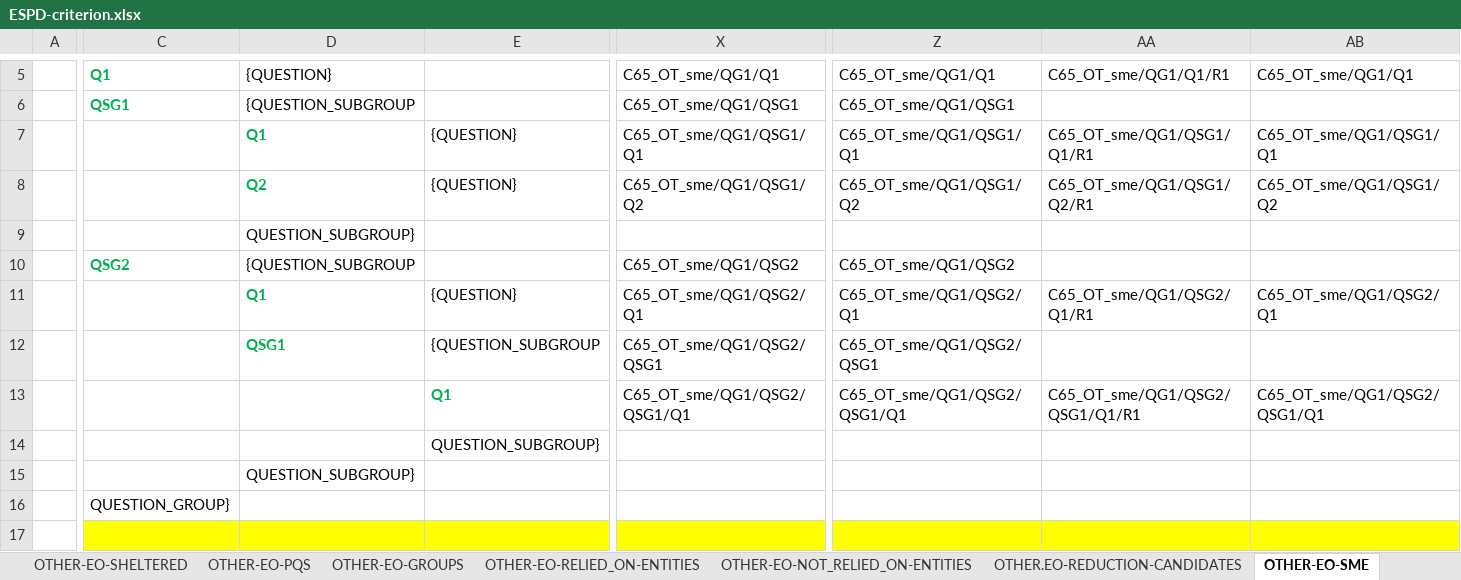
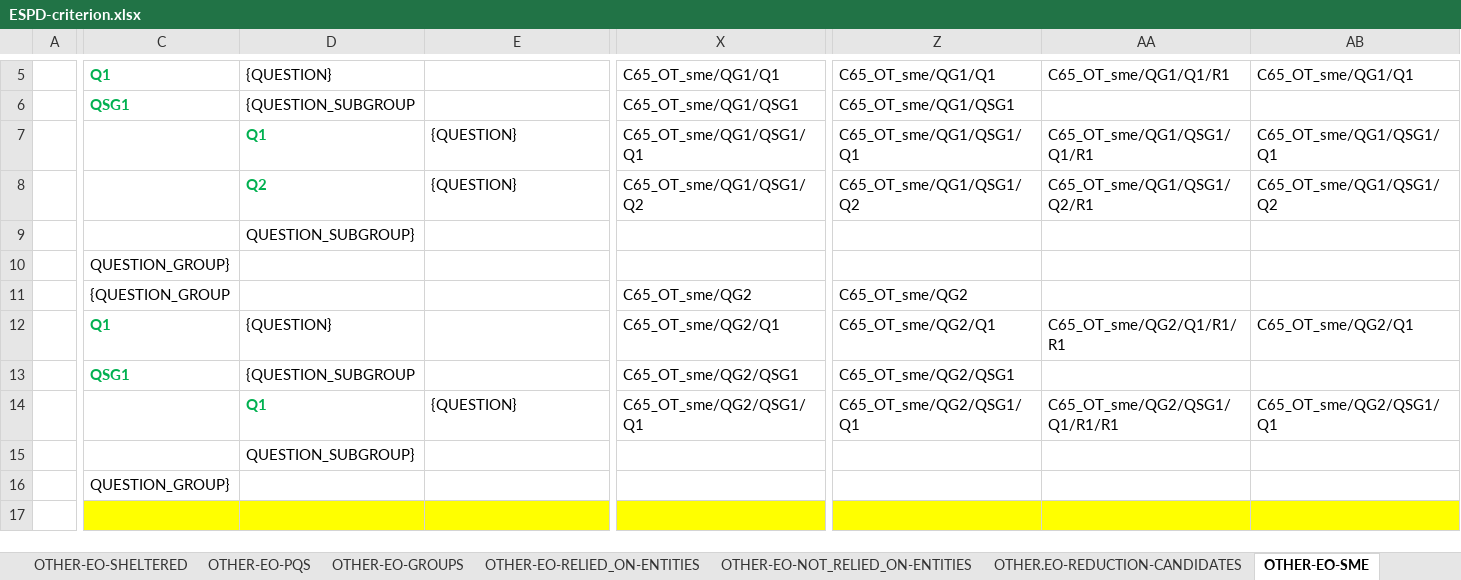
Before and after one commit to OP-TED/ESPD-EDM, an Excel workbook: criterion/ESPD-criterion.xlsx, sheet OTHER-EO-SME, drawn as a sheet; only a part is shown, gaps mark what is left out; values as stored, in another font and other column widths than the file's, no borders; removed rows and columns are numbered as before the commit, all else as after; rows hold the shown columns only; the diff covers the shown part only; the diff names each change by its address in the sheet, - before the commit and + after, or states it on an @@ line.

```diff
--- a/criterion/ESPD-criterion.xlsx (sheet OTHER-EO-SME)
+++ b/criterion/ESPD-criterion.xlsx (sheet OTHER-EO-SME)
-row 10:  | QSG2 | {QUESTION_SUBGROUP |  | C65_OT_sme/QG1/QSG2 | C65_OT_sme/QG1/QSG2
+row 10:  | QUESTION_GROUP}
+row 11:  | {QUESTION_GROUP |  |  | C65_OT_sme/QG2 | C65_OT_sme/QG2
-C12: (empty)
+C12: Q1
-D12: Q1
+D12: {QUESTION}
@@ D12:D13 bold: on → off, text colour: #00B050 → black @@
-E12: {QUESTION}
+E12: (empty)
-X12: C65_OT_sme/QG1/QSG2/Q1
+X12: C65_OT_sme/QG2/Q1
-Z12: C65_OT_sme/QG1/QSG2/Q1
+Z12: C65_OT_sme/QG2/Q1
-AA12: C65_OT_sme/QG1/QSG2/Q1/R1
+AA12: C65_OT_sme/QG2/Q1/R1/R1
-AB12: C65_OT_sme/QG1/QSG2/Q1
+AB12: C65_OT_sme/QG2/Q1
-C13: (empty)
+C13: QSG1
-D13: QSG1
+D13: {QUESTION_SUBGROUP
-E13: {QUESTION_SUBGROUP
+E13: (empty)
-X13: C65_OT_sme/QG1/QSG2/QSG1
+X13: C65_OT_sme/QG2/QSG1
-Z13: C65_OT_sme/QG1/QSG2/QSG1
+Z13: C65_OT_sme/QG2/QSG1
-D14: (empty)
+D14: Q1
-E14: Q1
+E14: {QUESTION}
@@ E14 bold: on → off, text colour: #00B050 → black @@
-X14: C65_OT_sme/QG1/QSG2/QSG1/Q1
+X14: C65_OT_sme/QG2/QSG1/Q1
-Z14: C65_OT_sme/QG1/QSG2/QSG1/Q1
+Z14: C65_OT_sme/QG2/QSG1/Q1
-AA14: C65_OT_sme/QG1/QSG2/QSG1/Q1/R1
+AA14: C65_OT_sme/QG2/QSG1/Q1/R1/R1
-AB14: C65_OT_sme/QG1/QSG2/QSG1/Q1
+AB14: C65_OT_sme/QG2/QSG1/Q1
-row 14:  |  |  | QUESTION_SUBGROUP}
```
Also changed, not shown: 3 edited cells elsewhere in this sheet, sheet OTHER-EO-PQS, sheet OTHER-EO-NOT_RELIED_ON-ENTITIES, sheet OTHER-EO-RELIED_ON-ENTITIES, sheet OTHER.EO-REDUCTION-CANDIDATES, sheet OTHER-EO-GROUPS, sheet OTHER-EO-SHELTERED, 1 more sheet.
